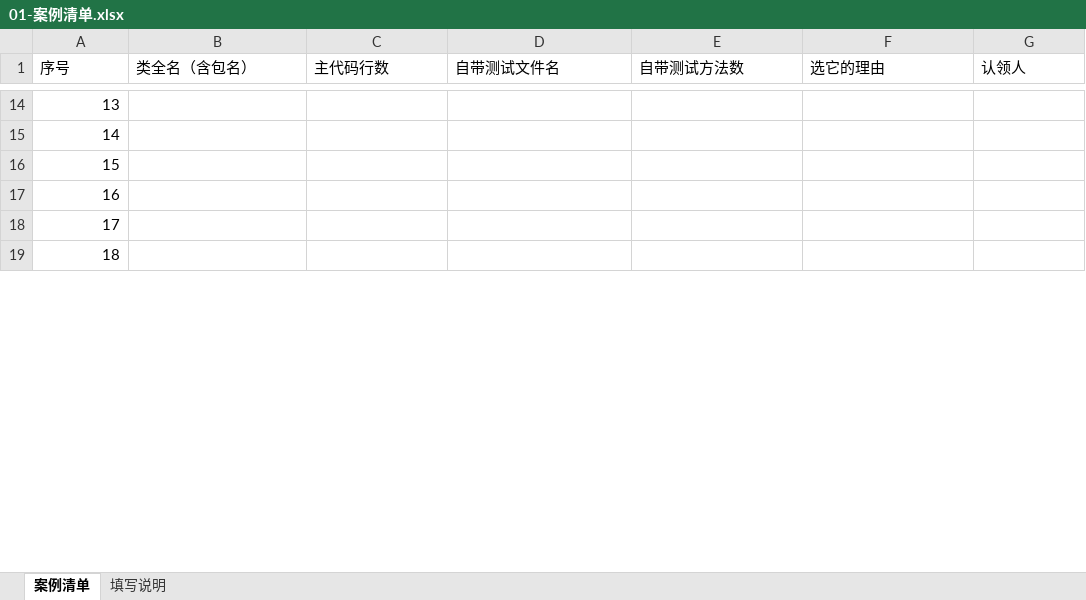
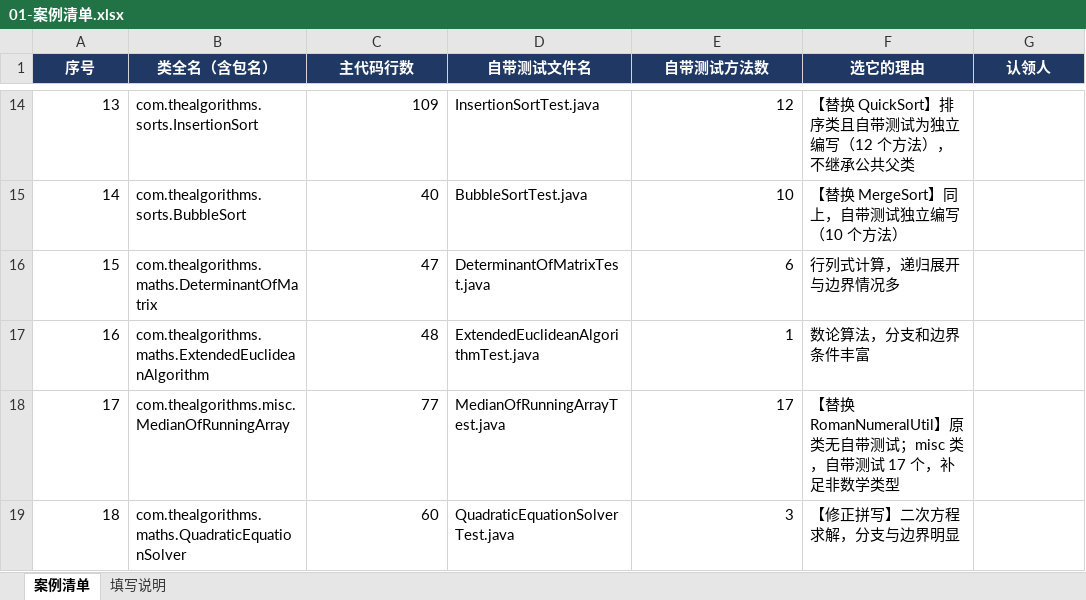
Before and after one commit to Gardenia-OvO/unit-test-coverage, an Excel workbook: docs/01-案例清单.xlsx, sheet 案例清单, drawn as a sheet; only a part is shown, gaps mark what is left out; values as stored, in another font and other column widths than the file's, no borders; the diff covers the shown part only; the diff names each change by its address in the sheet, - before the commit and + after, or states it on an @@ line.

Commit message:
案例清单：核对后修正 4 个无效案例，行数与测试数全部实测重算
- #20 QuadraticEquationSolve → QuadraticEquationSolver（原拼写少了 r）
- #18 RomanNumeralUtil（无自带测试）→ misc.MedianOfRunningArray
- #13 QuickSort、#14 MergeSort（测试继承父类 38 个方法，规模不可比）→ InsertionSort / BubbleSort
- SumOfDigits → searches.JumpSearch（数学类占比从 10/20 降至 8/20）
- 主代码行数、自带测试方法数由源码实测重算，修正 5 处手填错误

```diff
--- a/docs/01-案例清单.xlsx (sheet 案例清单)
+++ b/docs/01-案例清单.xlsx (sheet 案例清单)
@@ A1:G1 fill: none → #1F3864, bold: off → on, text colour: black → #FFFFFF, alignment: left → center @@
-B14 (类全名（含包名）): (empty)
+B14 (类全名（含包名）): com.thealgorithms.sorts.InsertionSort
-C14 (主代码行数): (empty)
+C14 (主代码行数): 109
-D14 (自带测试文件名): (empty)
+D14 (自带测试文件名): InsertionSortTest.java
-E14 (自带测试方法数): (empty)
+E14 (自带测试方法数): 12
-F14 (选它的理由): (empty)
+F14 (选它的理由): 【替换 QuickSort】排序类且自带测试为独立编写（12 个方法），不继承公共父类
-B15 (类全名（含包名）): (empty)
+B15 (类全名（含包名）): com.thealgorithms.sorts.BubbleSort
-C15 (主代码行数): (empty)
+C15 (主代码行数): 40
-D15 (自带测试文件名): (empty)
+D15 (自带测试文件名): BubbleSortTest.java
-E15 (自带测试方法数): (empty)
+E15 (自带测试方法数): 10
-F15 (选它的理由): (empty)
+F15 (选它的理由): 【替换 MergeSort】同上，自带测试独立编写（10 个方法）
-B16 (类全名（含包名）): (empty)
+B16 (类全名（含包名）): com.thealgorithms.maths.DeterminantOfMatrix
-C16 (主代码行数): (empty)
+C16 (主代码行数): 47
-D16 (自带测试文件名): (empty)
+D16 (自带测试文件名): DeterminantOfMatrixTest.java
-E16 (自带测试方法数): (empty)
+E16 (自带测试方法数): 6
-F16 (选它的理由): (empty)
+F16 (选它的理由): 行列式计算，递归展开与边界情况多
-B17 (类全名（含包名）): (empty)
+B17 (类全名（含包名）): com.thealgorithms.maths.ExtendedEuclideanAlgorithm
-C17 (主代码行数): (empty)
+C17 (主代码行数): 48
-D17 (自带测试文件名): (empty)
+D17 (自带测试文件名): ExtendedEuclideanAlgorithmTest.java
-E17 (自带测试方法数): (empty)
+E17 (自带测试方法数): 1
-F17 (选它的理由): (empty)
+F17 (选它的理由): 数论算法，分支和边界条件丰富
-B18 (类全名（含包名）): (empty)
+B18 (类全名（含包名）): com.thealgorithms.misc.MedianOfRunningArray
-C18 (主代码行数): (empty)
+C18 (主代码行数): 77
-D18 (自带测试文件名): (empty)
+D18 (自带测试文件名): MedianOfRunningArrayTest.java
-E18 (自带测试方法数): (empty)
+E18 (自带测试方法数): 17
-F18 (选它的理由): (empty)
+F18 (选它的理由): 【替换 RomanNumeralUtil】原类无自带测试；misc 类，自带测试 17 个，补足非数学类型
-B19 (类全名（含包名）): (empty)
+B19 (类全名（含包名）): com.thealgorithms.maths.QuadraticEquationSolver
-C19 (主代码行数): (empty)
+C19 (主代码行数): 60
-D19 (自带测试文件名): (empty)
+D19 (自带测试文件名): QuadraticEquationSolverTest.java
-E19 (自带测试方法数): (empty)
+E19 (自带测试方法数): 3
-F19 (选它的理由): (empty)
+F19 (选它的理由): 【修正拼写】二次方程求解，分支与边界明显
```
Also changed, not shown: 70 edited cells elsewhere in this sheet, sheet 填写说明.
